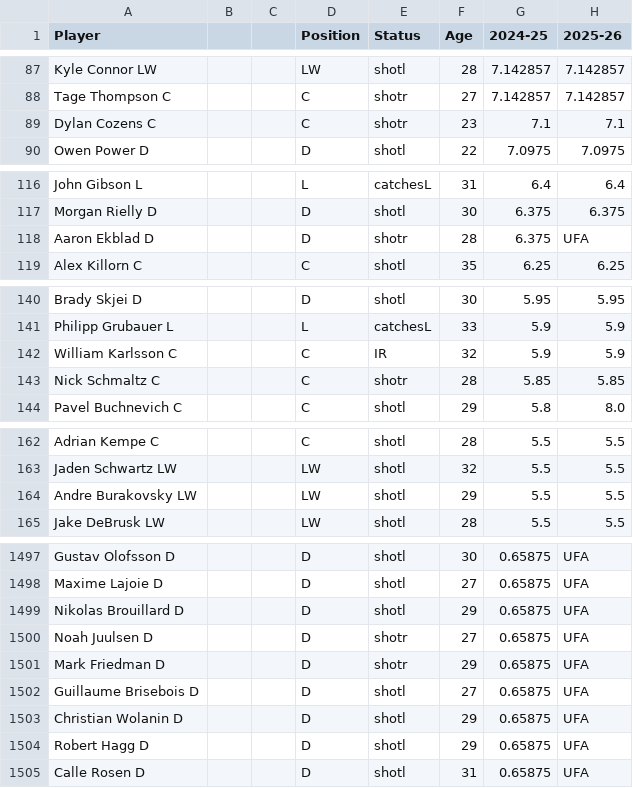
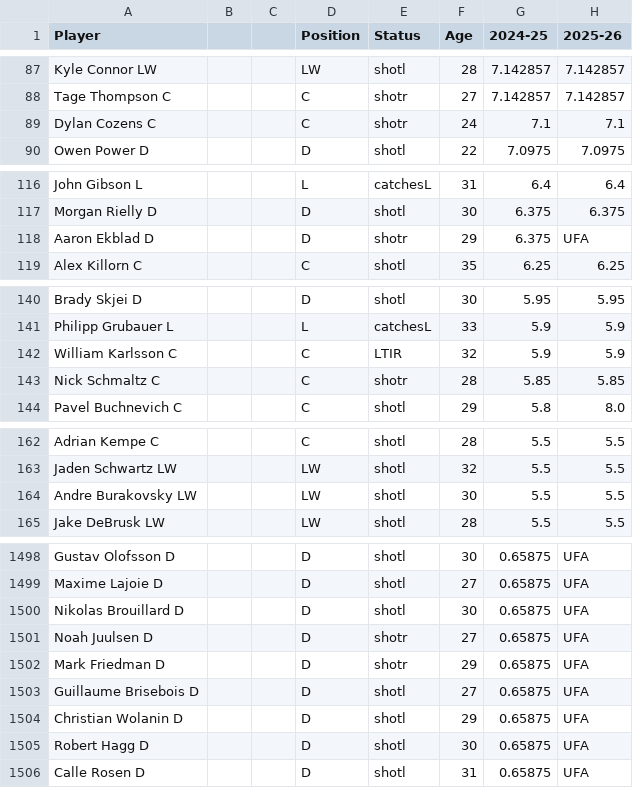
Before and after one commit to kww271/qBneK36JpdQetizHcQM7DMrCSz, a CSV file: caphits.csv, drawn as a sheet; only a part is shown, gaps mark what is left out; addresses are those after the commit; the diff covers the shown part only; the diff names each change by its address in the sheet, - before the commit and + after, or states it on an @@ line.

```diff
--- a/caphits.csv
+++ b/caphits.csv
-F89 (Age): 23
+F89 (Age): 24
-F118 (Age): 28
+F118 (Age): 29
-E142 (Status): IR
+E142 (Status): LTIR
-F164 (Age): 29
+F164 (Age): 30
-F1500 (Age): 29
+F1500 (Age): 30
-F1505 (Age): 29
+F1505 (Age): 30
```
Also changed, not shown: 2 added rows, 2 removed rows and 18 edited cells elsewhere in this file.
